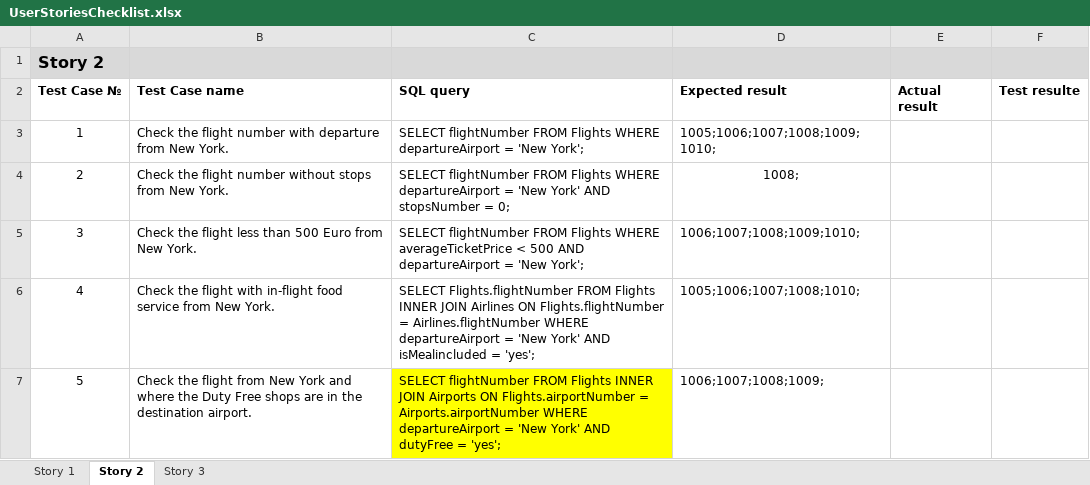
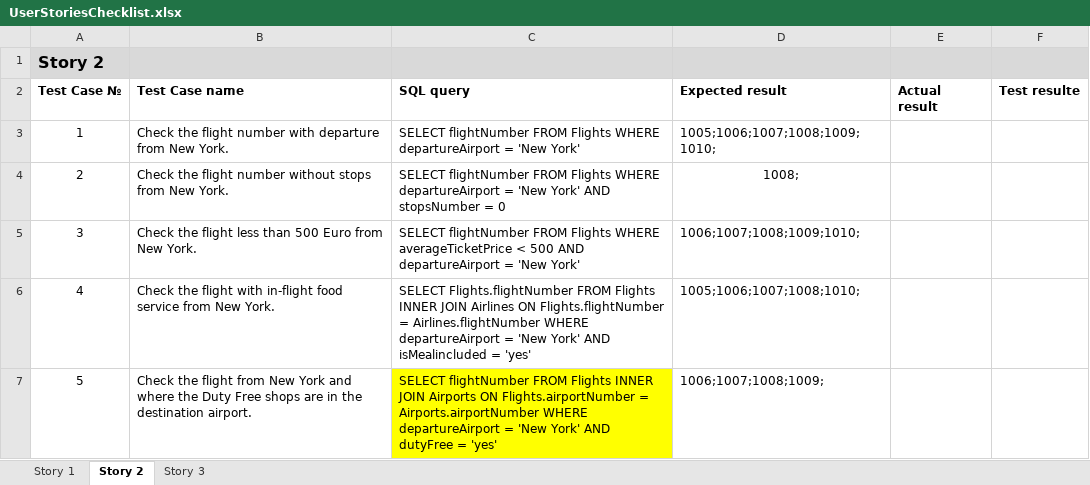
Before and after one commit to Avedon-007/TestGitRepo, an Excel workbook: AndyTEST/Libs/UserStoriesChecklist.xlsx, sheet Story 2, drawn as a sheet; values as stored, in another font and other column widths than the file's, no borders; the diff names each change by its address in the sheet, - before the commit and + after, or states it on an @@ line.

Commit message:
SQL queries were modified for Lesson 4

```diff
--- a/AndyTEST/Libs/UserStoriesChecklist.xlsx (sheet Story 2)
+++ b/AndyTEST/Libs/UserStoriesChecklist.xlsx (sheet Story 2)
-C3 (SQL query): …= 'New York';
+C3 (SQL query): …= 'New York'
-C4 (SQL query): …stopsNumber = 0;
+C4 (SQL query): …stopsNumber = 0
-C5 (SQL query): …= 'New York';
+C5 (SQL query): …= 'New York'
-C6 (SQL query): …isMealincluded = 'yes';
+C6 (SQL query): …isMealincluded = 'yes'
-C7 (SQL query): …dutyFree = 'yes';
+C7 (SQL query): …dutyFree = 'yes'
```
Also changed, not shown: sheet Story 3.
